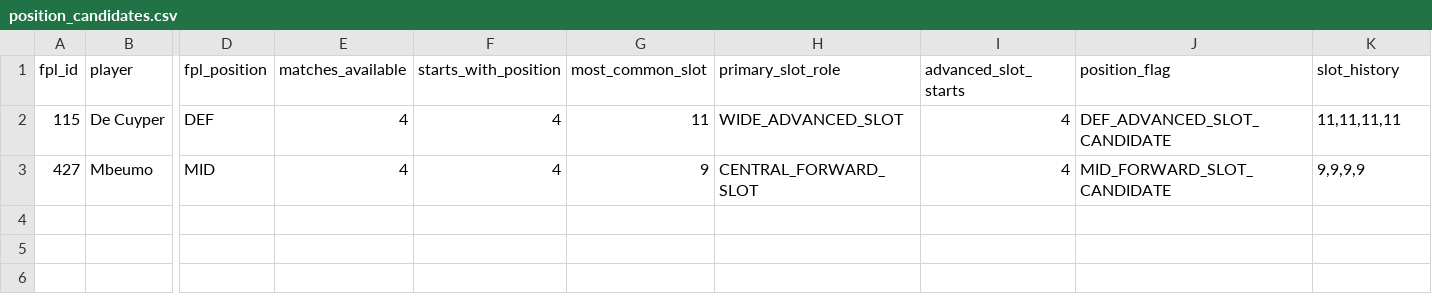
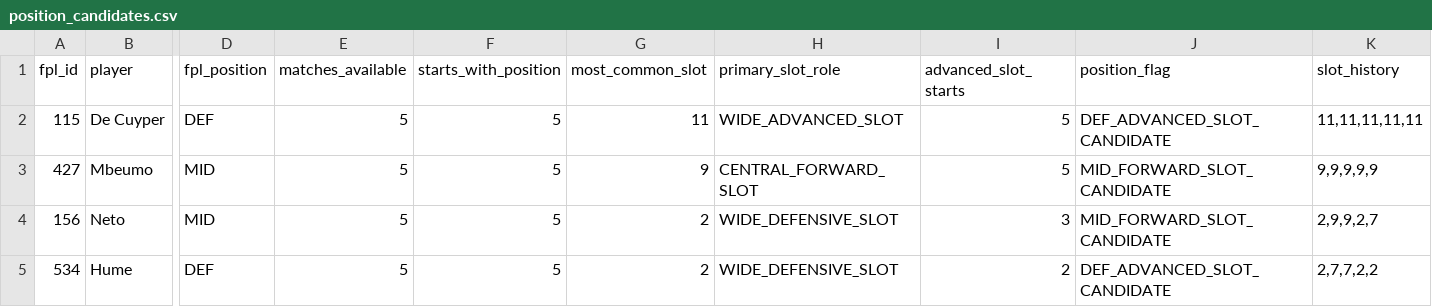
Before and after one commit to Igpa1075/fpl-analytics, a CSV file: data/position_candidates.csv, drawn as a sheet; only a part is shown, gaps mark what is left out; rows hold the shown columns only; the diff names each change by its address in the sheet, - before the commit and + after, or states it on an @@ line.

```diff
--- a/data/position_candidates.csv
+++ b/data/position_candidates.csv
-E2:E3 (matches_available): 4
+E2:E3 (matches_available): 5
-F2:F3 (starts_with_position): 4
+F2:F3 (starts_with_position): 5
-I2:I3 (advanced_slot_starts): 4
+I2:I3 (advanced_slot_starts): 5
-K2 (slot_history): 11,11,11,11
+K2 (slot_history): 11,11,11,11,11
-K3 (slot_history): 9,9,9,9
+K3 (slot_history): 9,9,9,9,9
+row 4: 156 | Neto | MID | 5 | 5 | 2 | WIDE_DEFENSIVE_SLOT | 3 | MID_FORWARD_SLOT_CANDIDATE | 2,9,9,2,7
+row 5: 534 | Hume | DEF | 5 | 5 | 2 | WIDE_DEFENSIVE_SLOT | 2 | DEF_ADVANCED_SLOT_CANDIDATE | 2,7,7,2,2
```
Also changed, not shown: data/espn_fpl_minutes_crosscheck.csv, data/espn_starting_xi_audit.csv, 31 other files.
